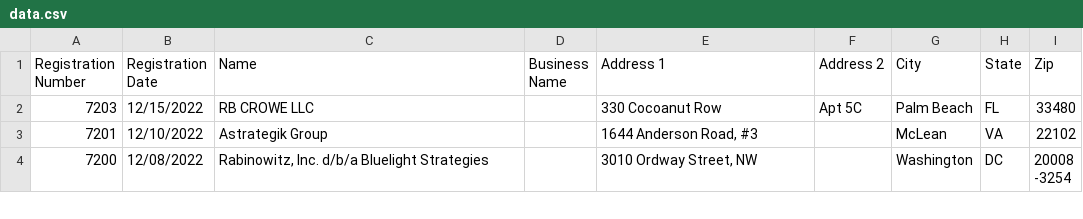
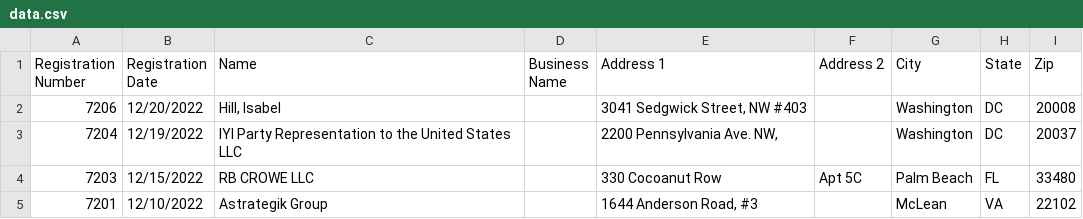
Before and after one commit to markschaver/FARA-Active, a CSV file: data.csv, drawn as a sheet; only a part is shown; the shorter side is filled out with more unchanged rows.

Commit message:
Flat: latest data (2022-12-22T08:24:14.486Z) {   "date": "2022-12-22T08:24:14.486Z",   "files": [     {       "name": "data.csv",       "deltaBytes": 236,       "source": "https://efile.fara.gov/api/v1/Registrants/csv/Active"     }   ] }

```diff
--- a/data.csv
+++ b/data.csv
@@ -1,2 +1,4 @@
 "Registration Number","Registration Date","Name","Business Name","Address 1","Address 2","City","State","Zip"
+"7206","12/20/2022","Hill, Isabel","","3041 Sedgwick Street, NW #403","","Washington","DC"," 20008"
+"7204","12/19/2022","IYI Party Representation to the United States LLC","","2200 Pennsylvania Ave. NW, ","","Washington","DC","20037"
 "7203","12/15/2022","RB CROWE LLC","","330 Cocoanut Row","Apt 5C","Palm Beach","FL"," 33480"
```
